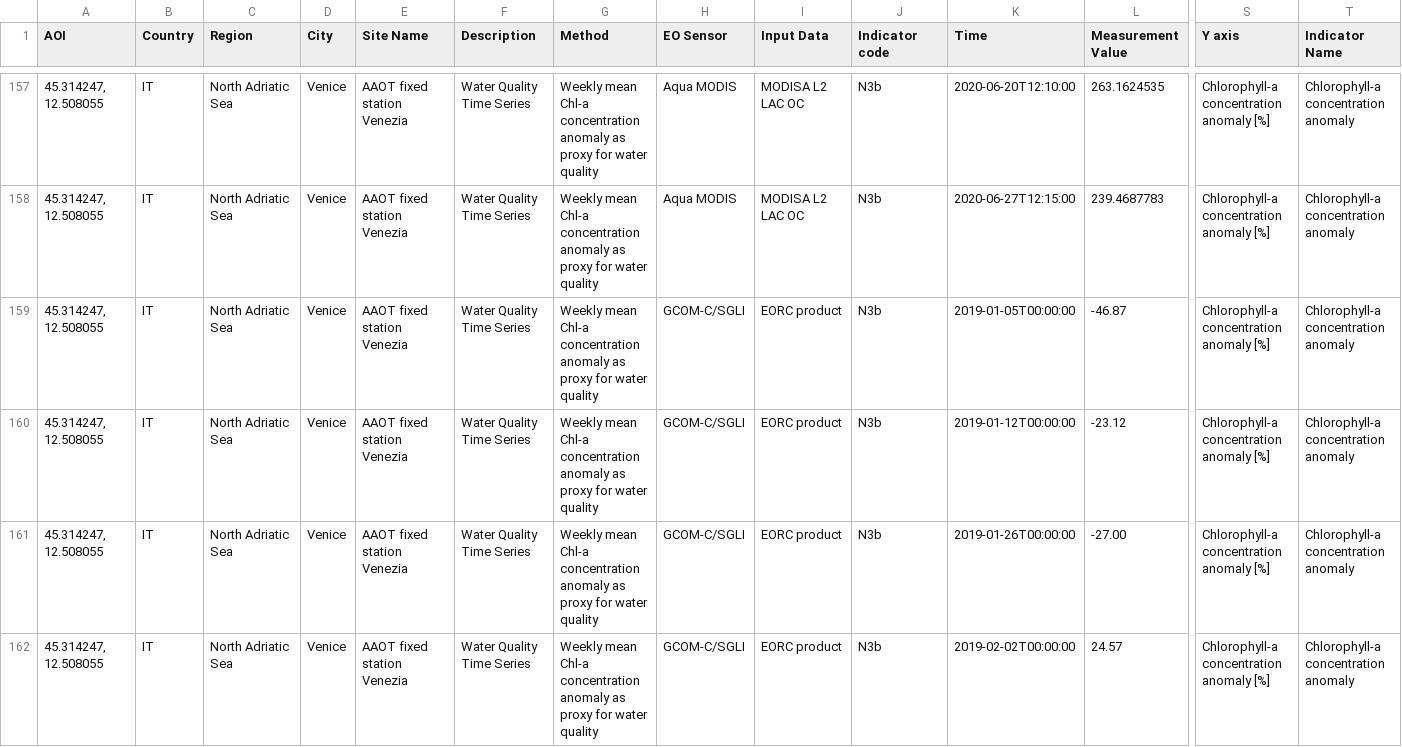
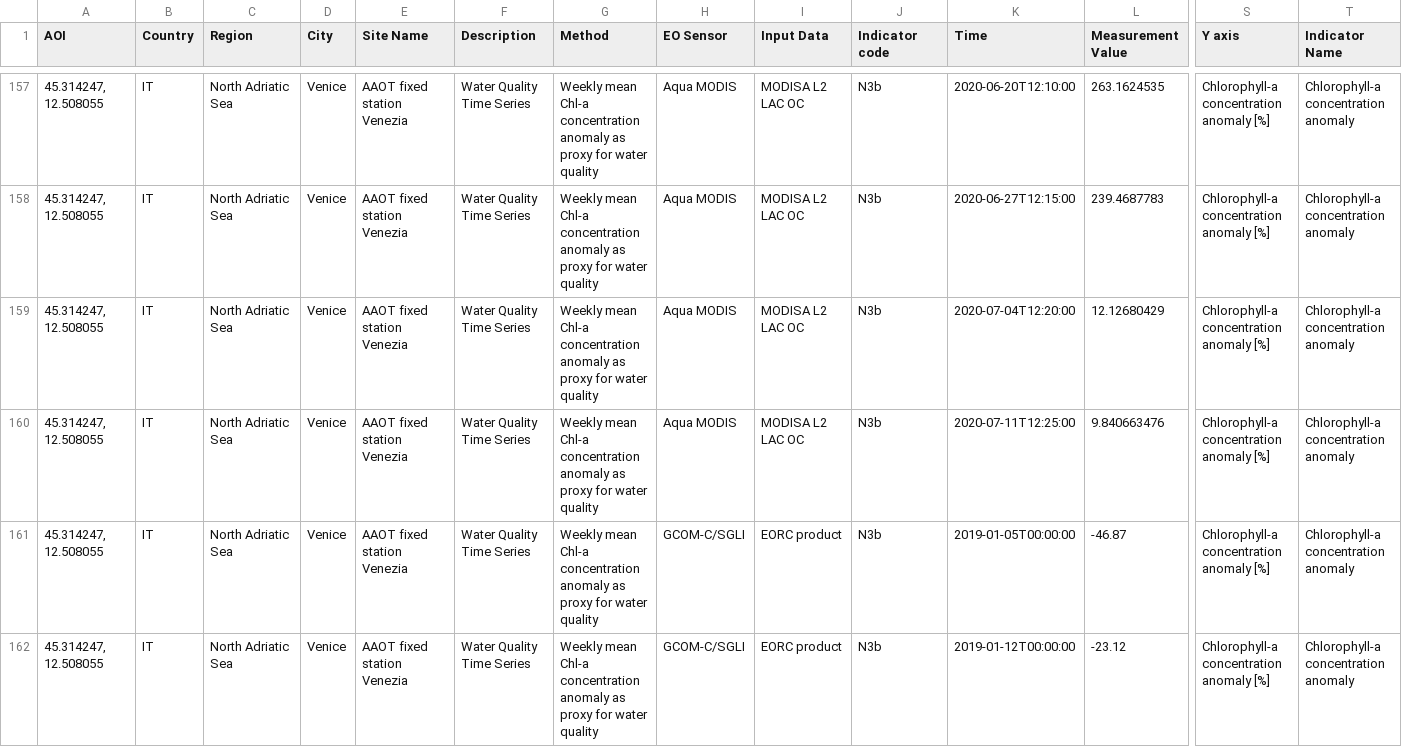
Before and after one commit to eurodatacube/eodash, a CSV file: app/public/data/trilateral/N3b.csv, drawn as a sheet; only a part is shown, gaps mark what is left out; the shorter side is filled out with more unchanged rows; rows hold the shown columns only; the diff names each change by its address in the sheet, - before the commit and + after, or states it on an @@ line.

Commit message:
new NASA data for N3b

```diff
--- a/app/public/data/trilateral/N3b.csv
+++ b/app/public/data/trilateral/N3b.csv
+row 159: 45.314247, 12.508055 | IT | North Adriatic Sea | Venice | AAOT fixed station Venezia | Water Quality Time Series | Weekly mean Chl-a concentration anomaly as proxy for water quality | Aqua MODIS | MODISA L2 LAC OC | N3b | 2020-07-04T12:20:00 | 12.12680429 | Chlorophyll-a concentration anomaly [%] | Chlorophyll-a concentration anomaly
+row 160: 45.314247, 12.508055 | IT | North Adriatic Sea | Venice | AAOT fixed station Venezia | Water Quality Time Series | Weekly mean Chl-a concentration anomaly as proxy for water quality | Aqua MODIS | MODISA L2 LAC OC | N3b | 2020-07-11T12:25:00 | 9.840663476 | Chlorophyll-a concentration anomaly [%] | Chlorophyll-a concentration anomaly
```
